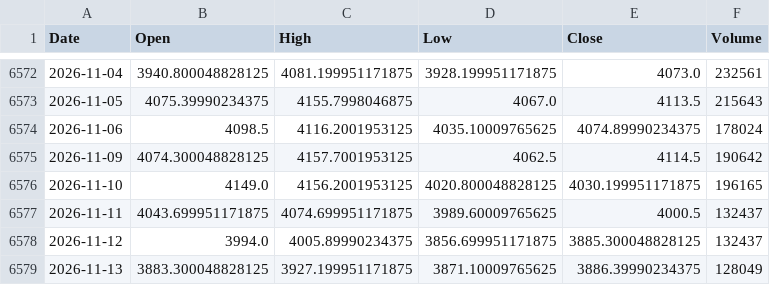
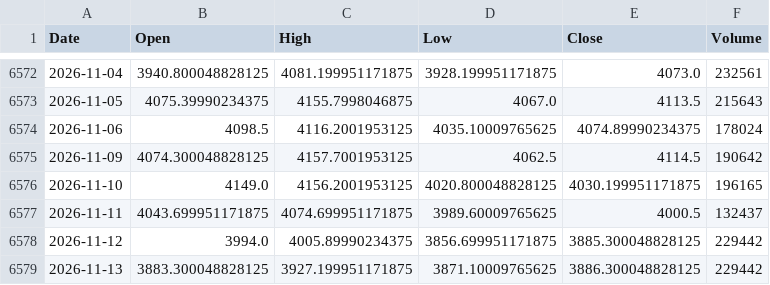
Before and after one commit to jurasoft26/pasar-modal-koh, a CSV file: data/EMAS_USD_OZ.csv, drawn as a sheet; only a part is shown, gaps mark what is left out.

```diff
--- a/data/EMAS_USD_OZ.csv
+++ b/data/EMAS_USD_OZ.csv
@@ -6577,3 +6577,3 @@ Date,Open,High,Low,Close,Volume
 2026-11-11,4043.699951171875,4074.699951171875,3989.60009765625,4000.5,132437
-2026-11-12,3994.0,4005.89990234375,3856.699951171875,3885.300048828125,132437
-2026-11-13,3883.300048828125,3927.199951171875,3871.10009765625,3886.39990234375,128049
+2026-11-12,3994.0,4005.89990234375,3856.699951171875,3885.300048828125,229442
+2026-11-13,3883.300048828125,3927.199951171875,3871.10009765625,3886.300048828125,229442
```
Also changed, not shown: data/IHSG.csv, data/USDIDR.csv, 3 other files.
